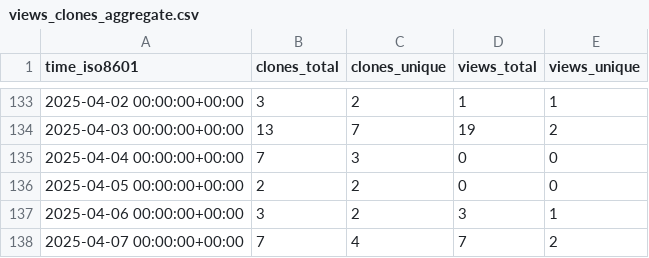
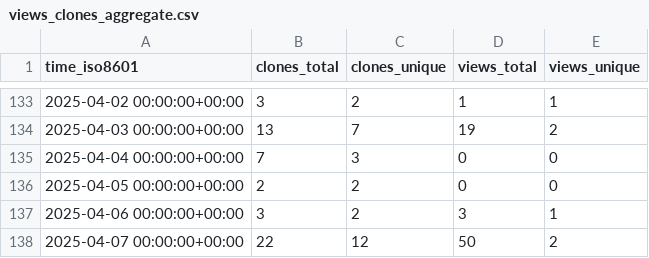
Before and after one commit to CTF-FlagFrenzy/challenges, a CSV file: CTF-FlagFrenzy/challenges/ghrs-data/views_clones_aggregate.csv, drawn as a sheet; only a part is shown, gaps mark what is left out.

```diff
--- a/CTF-FlagFrenzy/challenges/ghrs-data/views_clones_aggregate.csv
+++ b/CTF-FlagFrenzy/challenges/ghrs-data/views_clones_aggregate.csv
@@ -137,2 +137,2 @@ time_iso8601,clones_total,clones_unique,views_total,views_unique
 2025-04-06 00:00:00+00:00,3,2,3,1
-2025-04-07 00:00:00+00:00,7,4,7,2
+2025-04-07 00:00:00+00:00,22,12,50,2
```
Also changed, not shown: 1 other file.
